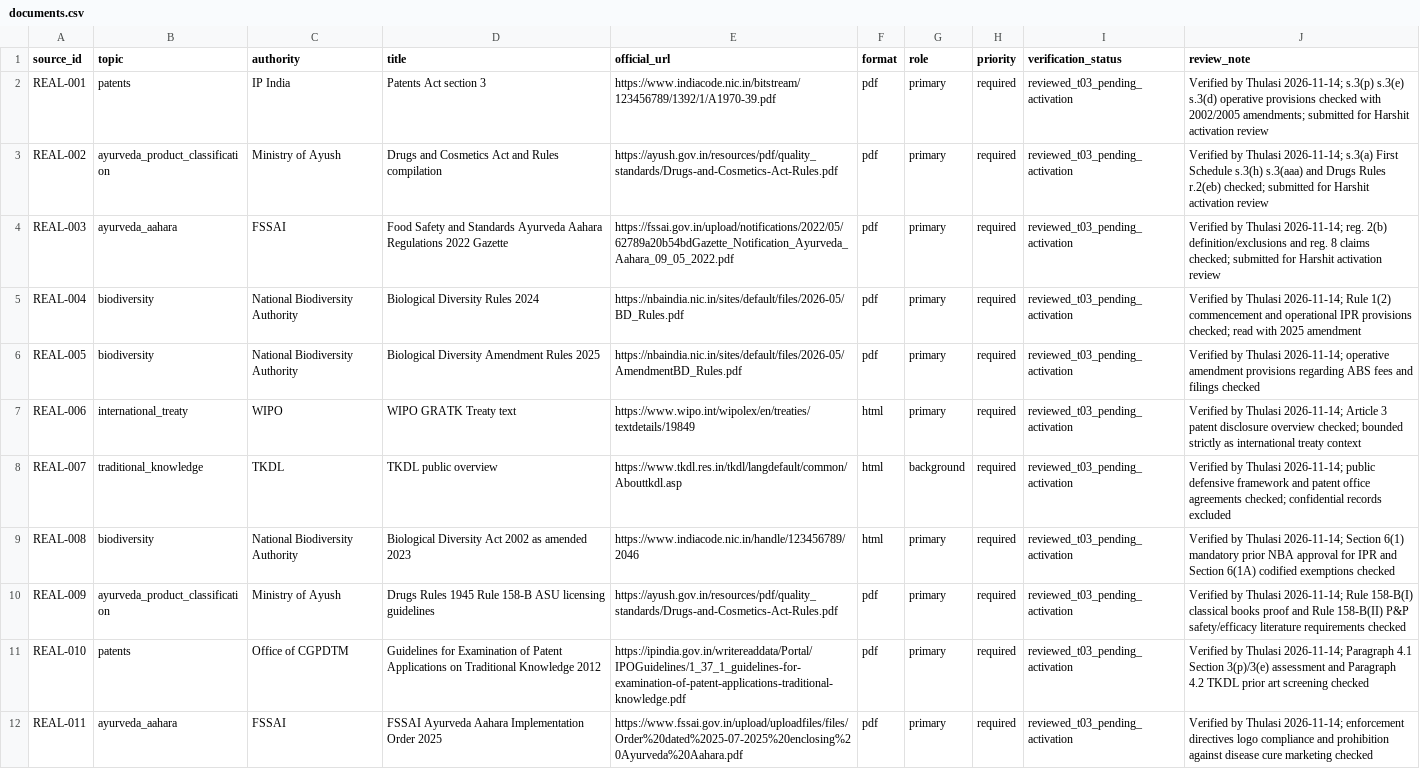
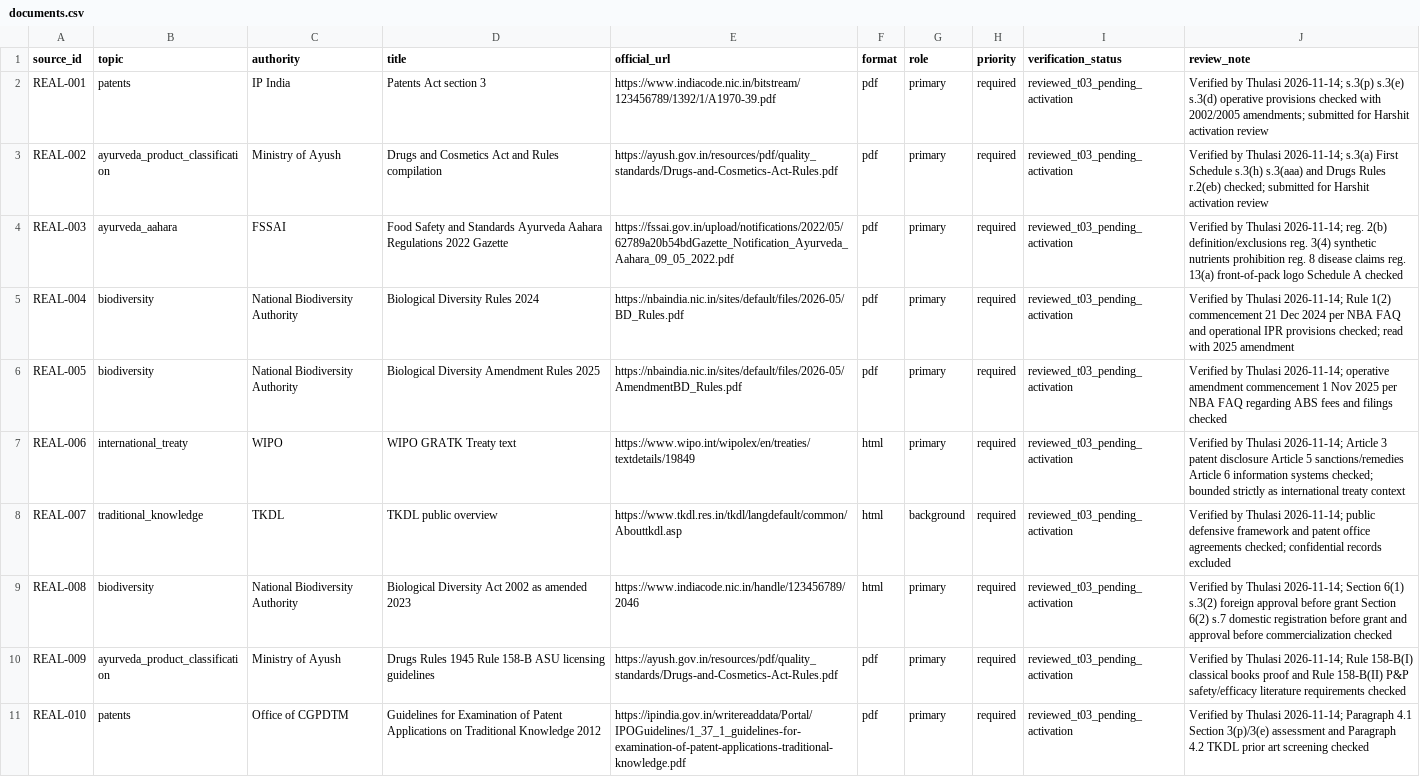
Before and after one commit to Harshit-ambati/IP-SAKTI-Sahayak, a CSV file: data/corpus/documents.csv, drawn as a sheet; only a part is shown; the shorter side is filled out with more unchanged rows.

```diff
--- a/data/corpus/documents.csv
+++ b/data/corpus/documents.csv
@@ -3,8 +3,8 @@ REAL-001,patents,IP India,Patents Act section 3,https://www.indiacode.nic.in/bit
 REAL-002,ayurveda_product_classification,Ministry of Ayush,Drugs and Cosmetics Act and Rules compilation,https://ayush.gov.in/resources/pdf/quality_standards/Drugs-and-Cosmetics-Act-Rules.pdf,pdf,primary,required,reviewed_t03_pending_activation,Verified by Thulasi 2026-11-14; s.3(a) First Schedule s.3(h) s.3(aaa) and Drugs Rules r.2(eb) checked; submitted for Harshit activation review
-REAL-003,ayurveda_aahara,FSSAI,Food Safety and Standards Ayurveda Aahara Regulations 2022 Gazette,https://fssai.gov.in/upload/notifications/2022/05/62789a20b54bdGazette_Notification_Ayurveda_Aahara_09_05_2022.pdf,pdf,primary,required,reviewed_t03_pending_activation,Verified by Thulasi 2026-11-14; reg. 2(b) definition/exclusions and reg. 8 claims checked; submitted for Harshit activation review
-REAL-004,biodiversity,National Biodiversity Authority,Biological Diversity Rules 2024,https://nbaindia.nic.in/sites/default/files/2026-05/BD_Rules.pdf,pdf,primary,required,reviewed_t03_pending_activation,Verified by Thulasi 2026-11-14; Rule 1(2) commencement and operational IPR provisions checked; read with 2025 amendment
-REAL-005,biodiversity,National Biodiversity Authority,Biological Diversity Amendment Rules 2025,https://nbaindia.nic.in/sites/default/files/2026-05/AmendmentBD_Rules.pdf,pdf,primary,required,reviewed_t03_pending_activation,Verified by Thulasi 2026-11-14; operative amendment provisions regarding ABS fees and filings checked
-REAL-006,international_treaty,WIPO,WIPO GRATK Treaty text,https://www.wipo.int/wipolex/en/treaties/textdetails/19849,html,primary,required,reviewed_t03_pending_activation,Verified by Thulasi 2026-11-14; Article 3 patent disclosure overview checked; bounded strictly as international treaty context
+REAL-003,ayurveda_aahara,FSSAI,Food Safety and Standards Ayurveda Aahara Regulations 2022 Gazette,https://fssai.gov.in/upload/notifications/2022/05/62789a20b54bdGazette_Notification_Ayurveda_Aahara_09_05_2022.pdf,pdf,primary,required,reviewed_t03_pending_activation,Verified by Thulasi 2026-11-14; reg. 2(b) definition/exclusions reg. 3(4) synthetic nutrients prohibition reg. 8 disease claims reg. 13(a) front-of-pack logo Schedule A checked
+REAL-004,biodiversity,National Biodiversity Authority,Biological Diversity Rules 2024,https://nbaindia.nic.in/sites/default/files/2026-05/BD_Rules.pdf,pdf,primary,required,reviewed_t03_pending_activation,Verified by Thulasi 2026-11-14; Rule 1(2) commencement 21 Dec 2024 per NBA FAQ and operational IPR provisions checked; read with 2025 amendment
+REAL-005,biodiversity,National Biodiversity Authority,Biological Diversity Amendment Rules 2025,https://nbaindia.nic.in/sites/default/files/2026-05/AmendmentBD_Rules.pdf,pdf,primary,required,reviewed_t03_pending_activation,Verified by Thulasi 2026-11-14; operative amendment commencement 1 Nov 2025 per NBA FAQ regarding ABS fees and filings checked
+REAL-006,international_treaty,WIPO,WIPO GRATK Treaty text,https://www.wipo.int/wipolex/en/treaties/textdetails/19849,html,primary,required,reviewed_t03_pending_activation,Verified by Thulasi 2026-11-14; Article 3 patent disclosure Article 5 sanctions/remedies Article 6 information systems checked; bounded strictly as international treaty context
 REAL-007,traditional_knowledge,TKDL,TKDL public overview,https://www.tkdl.res.in/tkdl/langdefault/common/Abouttkdl.asp,html,background,required,reviewed_t03_pending_activation,Verified by Thulasi 2026-11-14; public defensive framework and patent office agreements checked; confidential records excluded
-REAL-008,biodiversity,National Biodiversity Authority,Biological Diversity Act 2002 as amended 2023,https://www.indiacode.nic.in/handle/123456789/2046,html,primary,required,reviewed_t03_pending_activation,Verified by Thulasi 2026-11-14; Section 6(1) mandatory prior NBA approval for IPR and Section 6(1A) codified exemptions checked
+REAL-008,biodiversity,National Biodiversity Authority,Biological Diversity Act 2002 as amended 2023,https://www.indiacode.nic.in/handle/123456789/2046,html,primary,required,reviewed_t03_pending_activation,Verified by Thulasi 2026-11-14; Section 6(1) s.3(2) foreign approval before grant Section 6(2) s.7 domestic registration before grant and approval before commercialization checked
 REAL-009,ayurveda_product_classification,Ministry of Ayush,Drugs Rules 1945 Rule 158-B ASU licensing guidelines,https://ayush.gov.in/resources/pdf/quality_standards/Drugs-and-Cosmetics-Act-Rules.pdf,pdf,primary,required,reviewed_t03_pending_activation,Verified by Thulasi 2026-11-14; Rule 158-B(I) classical books proof and Rule 158-B(II) P&P safety/efficacy literature requirements checked
```
Also changed, not shown: data/corpus/passages.csv, data/corpus/source_register.csv, 9 other files.
